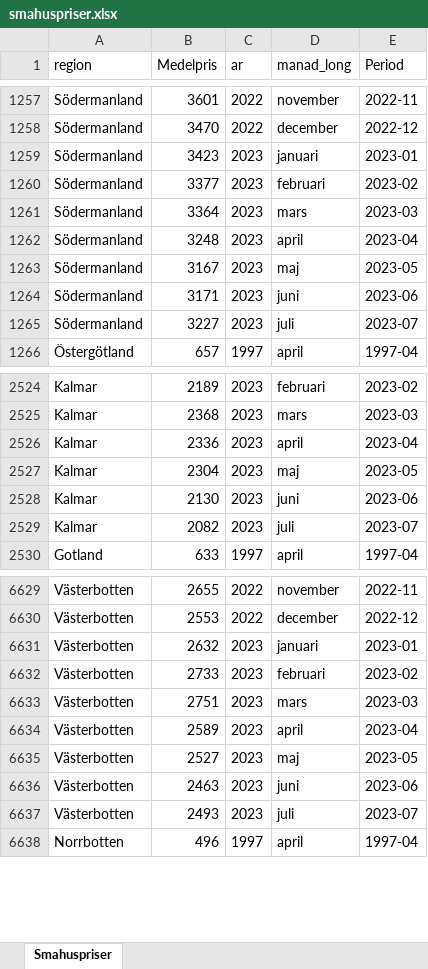
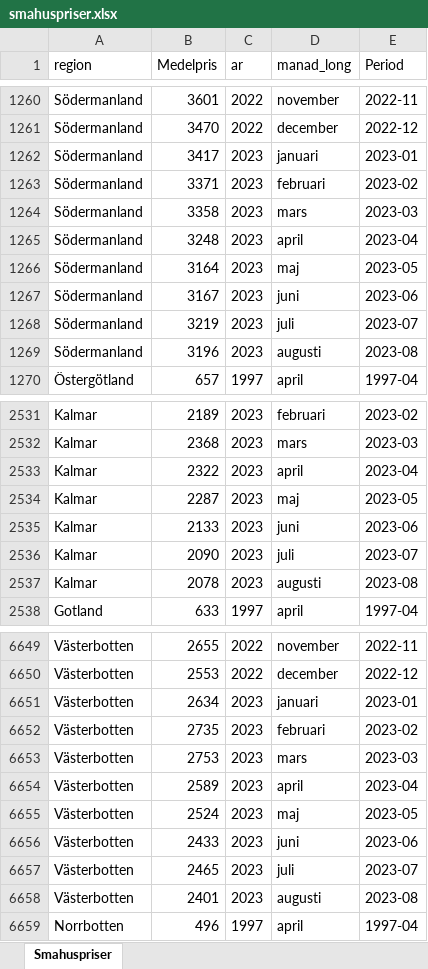
Before and after one commit to Region-Dalarna/laget_i_Dalarna, an Excel workbook: Data/smahuspriser.xlsx, sheet Smahuspriser, drawn as a sheet; only a part is shown, gaps mark what is left out; values as stored, in another font and other column widths than the file's, no borders; addresses are those after the commit; the diff covers the shown part only; the diff names each change by its address in the sheet, - before the commit and + after, or states it on an @@ line.

Commit message:
Uppdatering Jon (ny data varsel)

```diff
--- a/Data/smahuspriser.xlsx (sheet Smahuspriser)
+++ b/Data/smahuspriser.xlsx (sheet Smahuspriser)
-B1262 (Medelpris): 3423
+B1262 (Medelpris): 3417
-B1263 (Medelpris): 3377
+B1263 (Medelpris): 3371
-B1264 (Medelpris): 3364
+B1264 (Medelpris): 3358
-B1266 (Medelpris): 3167
+B1266 (Medelpris): 3164
-B1267 (Medelpris): 3171
+B1267 (Medelpris): 3167
-B1268 (Medelpris): 3227
+B1268 (Medelpris): 3219
+row 1269: Södermanland | 3196 | 2023 | augusti | 2023-08
-B2533 (Medelpris): 2336
+B2533 (Medelpris): 2322
-B2534 (Medelpris): 2304
+B2534 (Medelpris): 2287
-B2535 (Medelpris): 2130
+B2535 (Medelpris): 2133
-B2536 (Medelpris): 2082
+B2536 (Medelpris): 2090
+row 2537: Kalmar | 2078 | 2023 | augusti | 2023-08
-B6651 (Medelpris): 2632
+B6651 (Medelpris): 2634
-B6652 (Medelpris): 2733
+B6652 (Medelpris): 2735
-B6653 (Medelpris): 2751
+B6653 (Medelpris): 2753
-B6655 (Medelpris): 2527
+B6655 (Medelpris): 2524
-B6656 (Medelpris): 2463
+B6656 (Medelpris): 2433
-B6657 (Medelpris): 2493
+B6657 (Medelpris): 2465
+row 6658: Västerbotten | 2401 | 2023 | augusti | 2023-08
```
Also changed, not shown: 19 added rows and 66 edited cells elsewhere in this sheet, Data/KPI.xlsx, Data/arbetsloshet_kommun.xlsx, 27 other files.
